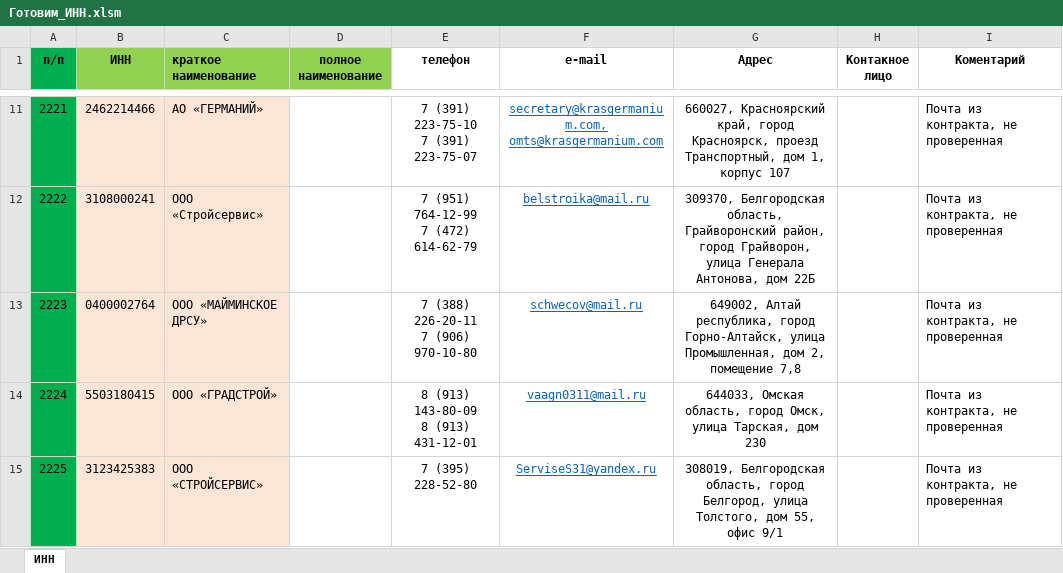
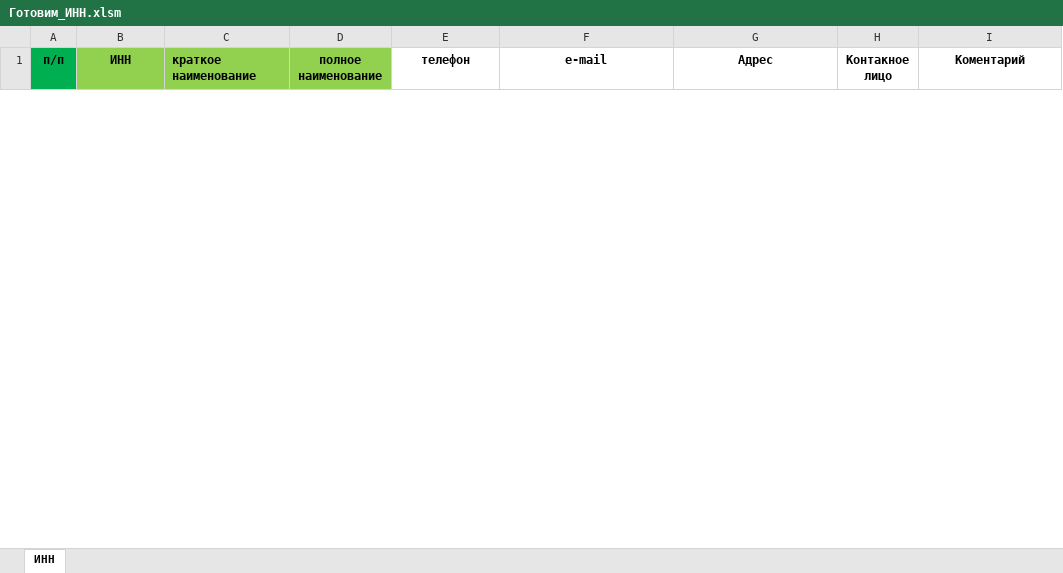
Before and after one commit to dizel007/TradeTable, an Excel workbook: Make_bd_form_excel/Готовим_ИНН.xlsm, sheet ИНН, drawn as a sheet; only a part is shown, gaps mark what is left out; values as stored, in another font and other column widths than the file's, no borders; charts and pictures and conditional formats not drawn; removed rows and columns are numbered as before the commit, all else as after; ↵ is a line break in a cell; the diff covers the shown part only; the diff names each change by its address in the sheet, - before the commit and + after, or states it on an @@ line.

```diff
--- a/Make_bd_form_excel/Готовим_ИНН.xlsm (sheet ИНН)
+++ b/Make_bd_form_excel/Готовим_ИНН.xlsm (sheet ИНН)
-row 11: 2221 | 2462214466 | АО «ГЕРМАНИЙ» |  | 7 (391) 223-75-10 ↵ 7 (391) 223-75-07 | secretary@krasgermanium.com, ↵ omts@krasgermanium.com | 660027, Красноярский край, город Красноярск, проезд Транспортный, дом 1, корпус 107 |  | Почта из контракта, не проверенная
-row 12: 2222 | 3108000241 | ООО «Стройсервис» |  | 7 (951) 764-12-99 ↵ 7 (472) 614-62-79 | belstroika@mail.ru | 309370, Белгородская область, Грайворонский район, город Грайворон, улица Генерала Антонова, дом 22Б |  | Почта из контракта, не проверенная
-row 13: 2223 | 0400002764 | ООО «МАЙМИНСКОЕ ДРСУ» |  | 7 (388) 226-20-11 ↵ 7 (906) 970-10-80 | schwecov@mail.ru | 649002, Алтай республика, город Горно-Алтайск, улица Промышленная, дом 2, помещение 7,8 |  | Почта из контракта, не проверенная
-row 14: 2224 | 5503180415 | ООО «ГРАДСТРОЙ» |  | 8 (913) 143-80-09 ↵ 8 (913) 431-12-01 | vaagn0311@mail.ru | 644033, Омская область, город Омск, улица Тарская, дом 230 |  | Почта из контракта, не проверенная
-row 15: 2225 | 3123425383 | ООО «СТРОЙСЕРВИС» |  | 7 (395) 228-52-80 | ServiseS31@yandex.ru | 308019, Белгородская область, город Белгород, улица Толстого, дом 55, офис 9/1 |  | Почта из контракта, не проверенная
```
Also changed, not shown: 6 added rows and 24 removed rows elsewhere in this sheet, Make_bd_form_excel/Готовим БД.xlsm, 6 other files.
